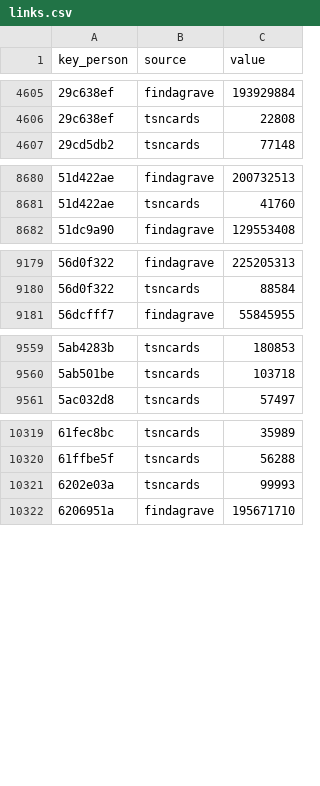
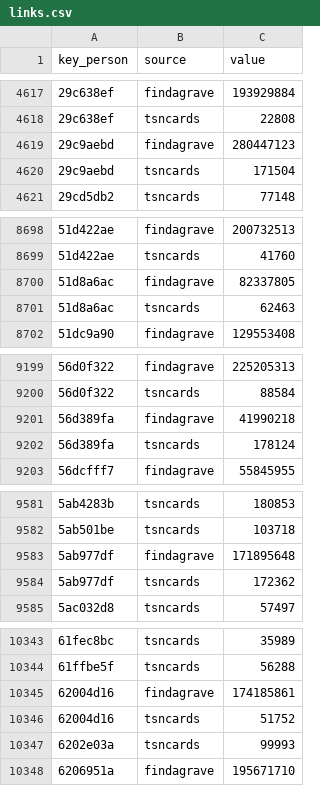
Before and after one commit to chadwickbureau/register, a CSV file: data/links.csv, drawn as a sheet; only a part is shown, gaps mark what is left out; the diff covers the shown part only; the diff names each change by its address in the sheet, - before the commit and + after, or states it on an @@ line.

```diff
--- a/data/links.csv
+++ b/data/links.csv
+row 4619: 29c9aebd | findagrave | 280447123
+row 4620: 29c9aebd | tsncards | 171504
+row 8700: 51d8a6ac | findagrave | 82337805
+row 8701: 51d8a6ac | tsncards | 62463
+row 9201: 56d389fa | findagrave | 41990218
+row 9202: 56d389fa | tsncards | 178124
+row 9583: 5ab977df | findagrave | 171895648
+row 9584: 5ab977df | tsncards | 172362
+row 10345: 62004d16 | findagrave | 174185861
+row 10346: 62004d16 | tsncards | 51752
```
Also changed, not shown: 52 added rows elsewhere in this file, data/names.csv, 16 other files.
